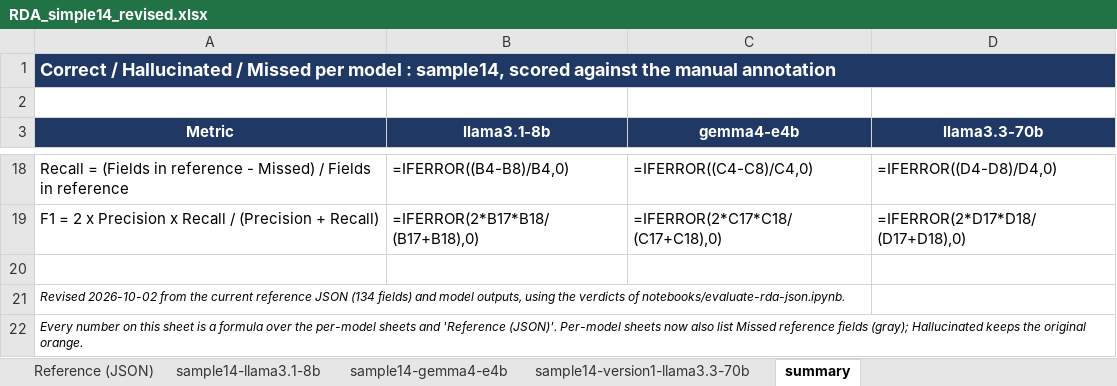
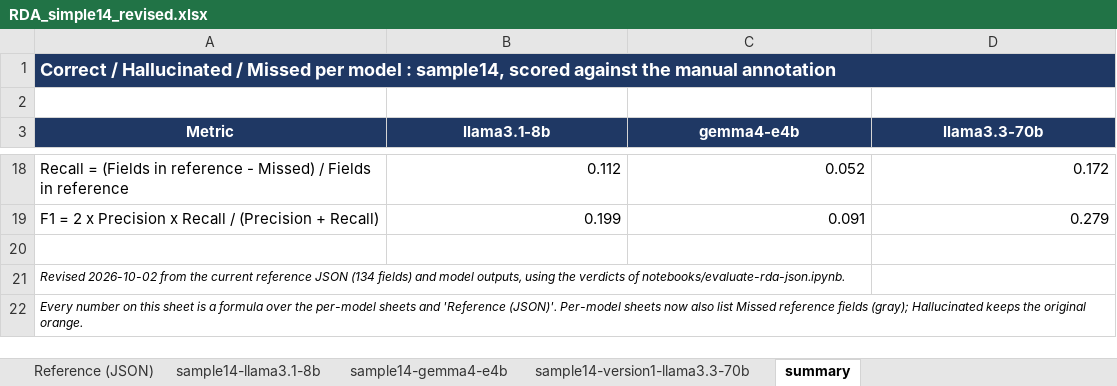
Before and after one commit to fairdataihub/dmpbridge, an Excel workbook: data/output/rda/RDA_simple14_revised.xlsx, sheet summary, drawn as a sheet; only a part is shown, gaps mark what is left out; values as stored, in another font and other column widths than the file's, no borders; formulas without a stored value are shown as written; the diff covers the shown part only; the diff names each change by its address in the sheet, - before the commit and + after, or states it on an @@ line.

Commit message:
Update RDA_simple14_revised.xlsx with new data

```diff
--- a/data/output/rda/RDA_simple14_revised.xlsx (sheet summary)
+++ b/data/output/rda/RDA_simple14_revised.xlsx (sheet summary)
-B18 (llama3.1-8b): =IFERROR((B4-B8)/B4,0)
+B18 (llama3.1-8b): 0.112
-C18 (gemma4-e4b): =IFERROR((C4-C8)/C4,0)
+C18 (gemma4-e4b): 0.052
-D18 (llama3.3-70b): =IFERROR((D4-D8)/D4,0)
+D18 (llama3.3-70b): 0.172
-B19 (llama3.1-8b): =IFERROR(2*B17*B18/(B17+B18),0)
+B19 (llama3.1-8b): 0.199
-C19 (gemma4-e4b): =IFERROR(2*C17*C18/(C17+C18),0)
+C19 (gemma4-e4b): 0.091
-D19 (llama3.3-70b): =IFERROR(2*D17*D18/(D17+D18),0)
+D19 (llama3.3-70b): 0.279
```
Also changed, not shown: 30 edited cells elsewhere in this sheet, sheet Sample14-Manual annotation.
